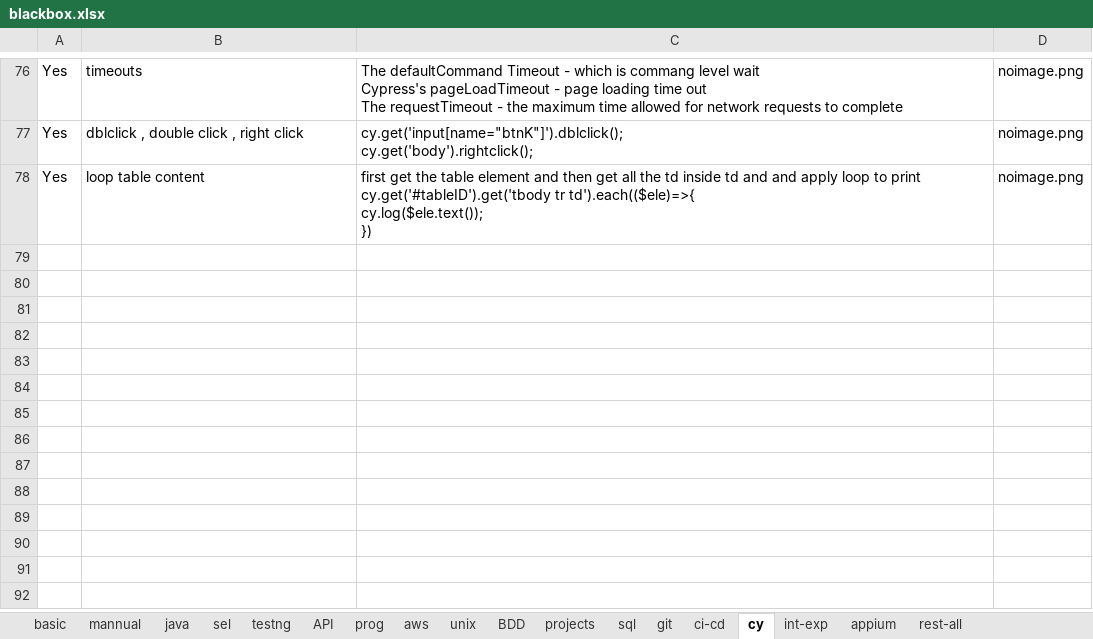
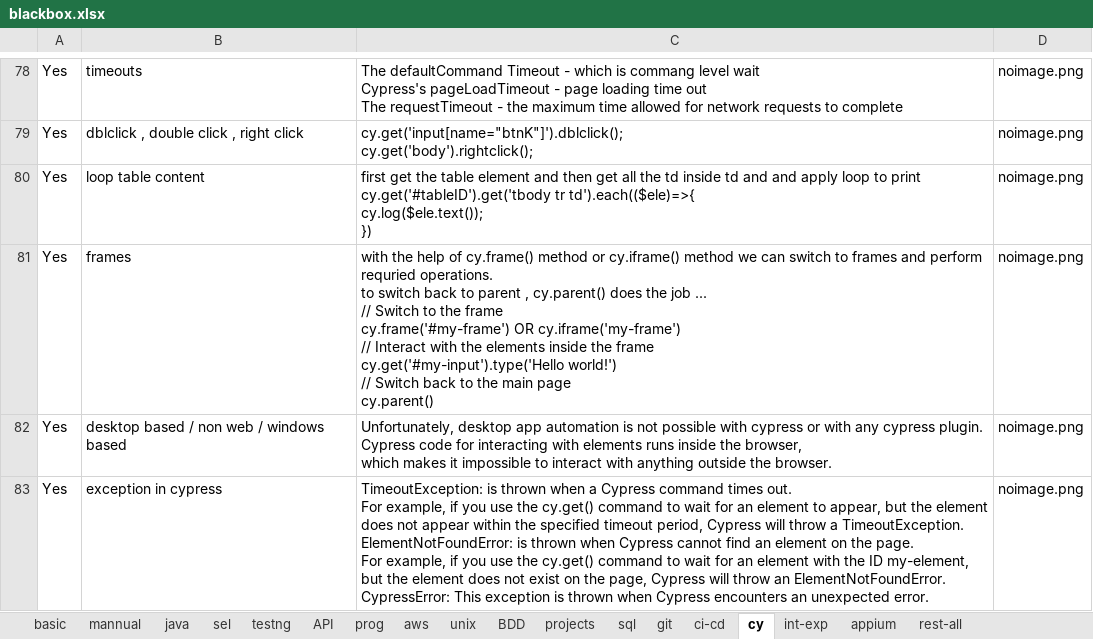
Before and after one commit to kasthurikranthikumar/pyweb, an Excel workbook: blackbox.xlsx, sheet cy, drawn as a sheet; only a part is shown, gaps mark what is left out; values as stored, in another font and other column widths than the file's, no borders; charts and pictures not drawn; ↵ is a line break in a cell; the diff covers the shown part only; the diff names each change by its address in the sheet, - before the commit and + after, or states it on an @@ line.

```diff
--- a/blackbox.xlsx (sheet cy)
+++ b/blackbox.xlsx (sheet cy)
+row 81: Yes | frames | with the help of cy.frame() method or cy.iframe() method we can switch to frames and perform requried operations. ↵ to switch back to parent , cy.parent() does the job ... ↵ // Switch to the frame ↵ cy.frame('#my-frame') OR cy.iframe('my-frame') ↵ // Interact with the elements inside the frame ↵ cy.get('#my-input').type('Hello world!') ↵ // Switch back to the main page ↵ cy.parent() | noimage.png
+row 82: Yes | desktop based / non web / windows based | Unfortunately, desktop app automation is not possible with cypress or with any cypress plugin. ↵ Cypress code for interacting with elements runs inside the browser, ↵ which makes it impossible to interact with anything outside the browser. | noimage.png
+row 83: Yes | exception in cypress | TimeoutException: is thrown when a Cypress command times out. ↵ For example, if you use the cy.get() command to wait for an element to appear, but the element does not appear within the specified timeout period, Cypress will throw a TimeoutException. ↵ ElementNotFoundError: is thrown when Cypress cannot find an element on the page. ↵ For example, if you use the cy.get() command to wait for an element with the ID my-element, ↵ but the element does not exist on the page, Cypress will throw an ElementNotFoundError. ↵ CypressError: This exception is thrown when Cypress encounters an unexpected error. | noimage.png
```
Also changed, not shown: 4 added rows and 2 edited cells elsewhere in this sheet, sheet sel, sheet testng, sheet java, sheet prog, sheet projects, sheet int-exp, 1 more sheet.
